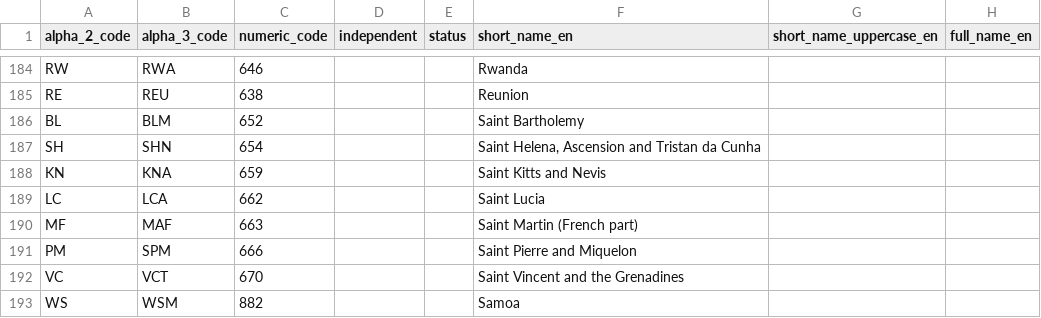
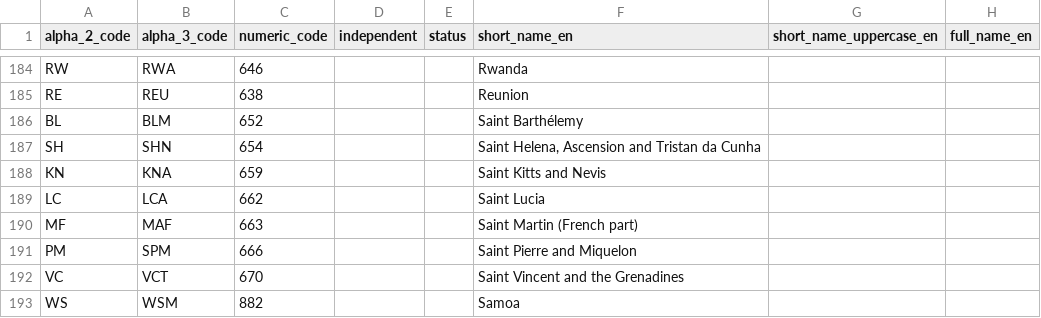
Before and after one commit to hmrc/address-lookup-frontend, a CSV file: conf/iso-countries.csv, drawn as a sheet; only a part is shown, gaps mark what is left out.

Commit message:
wip

```diff
--- a/conf/iso-countries.csv
+++ b/conf/iso-countries.csv
@@ -185,3 +185,3 @@ RW,RWA,646,,,Rwanda,,
 RE,REU,638,,,Reunion,,
-BL,BLM,652,,,Saint Bartholemy,,
+BL,BLM,652,,,Saint Barthélemy,,
 SH,SHN,654,,,"Saint Helena, Ascension and Tristan da Cunha",,
```
